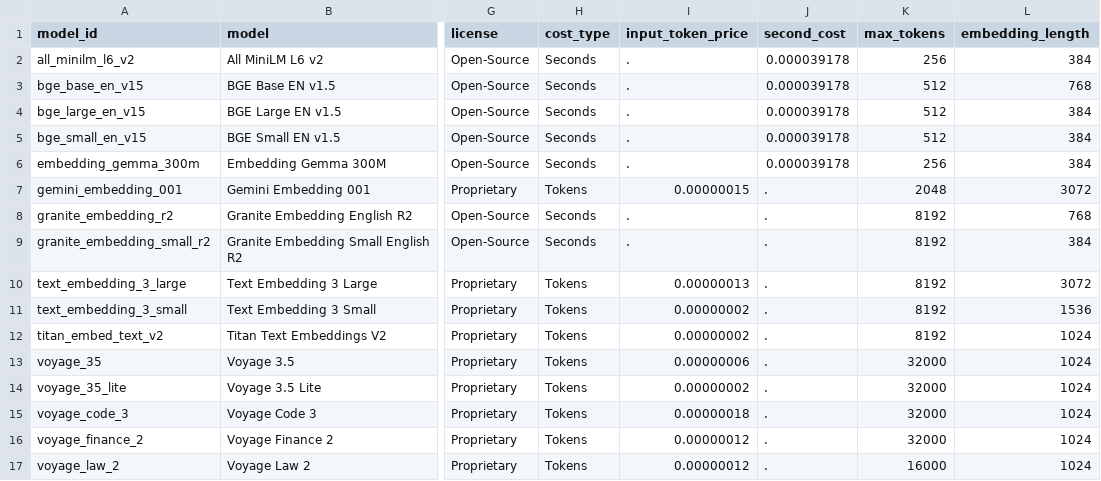
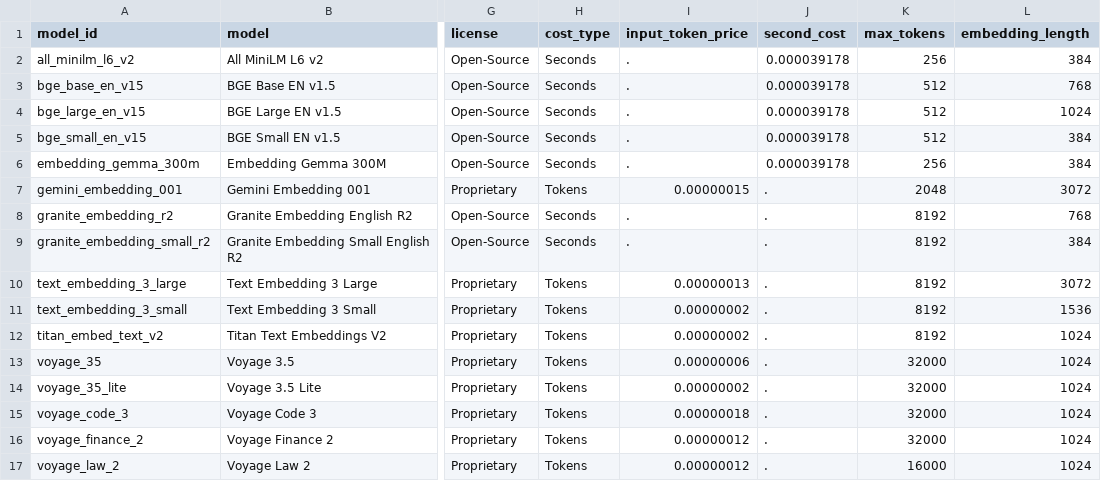
Before and after one commit to sassoftware/sas-agentic-ai-accelerator, a CSV file: Embedding-Definitions/embedding_fact_sheet.csv, drawn as a sheet; only a part is shown, gaps mark what is left out; the diff names each change by its address in the sheet, - before the commit and + after, or states it on an @@ line.

```diff
--- a/Embedding-Definitions/embedding_fact_sheet.csv
+++ b/Embedding-Definitions/embedding_fact_sheet.csv
-L4 (embedding_length): 384
+L4 (embedding_length): 1024
```
Also changed, not shown: 14 other files.
